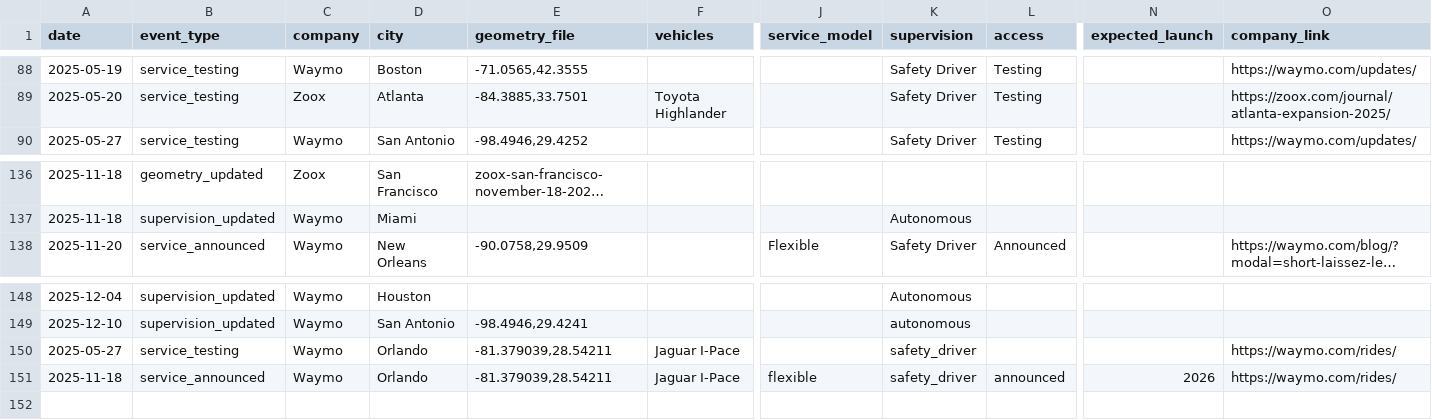
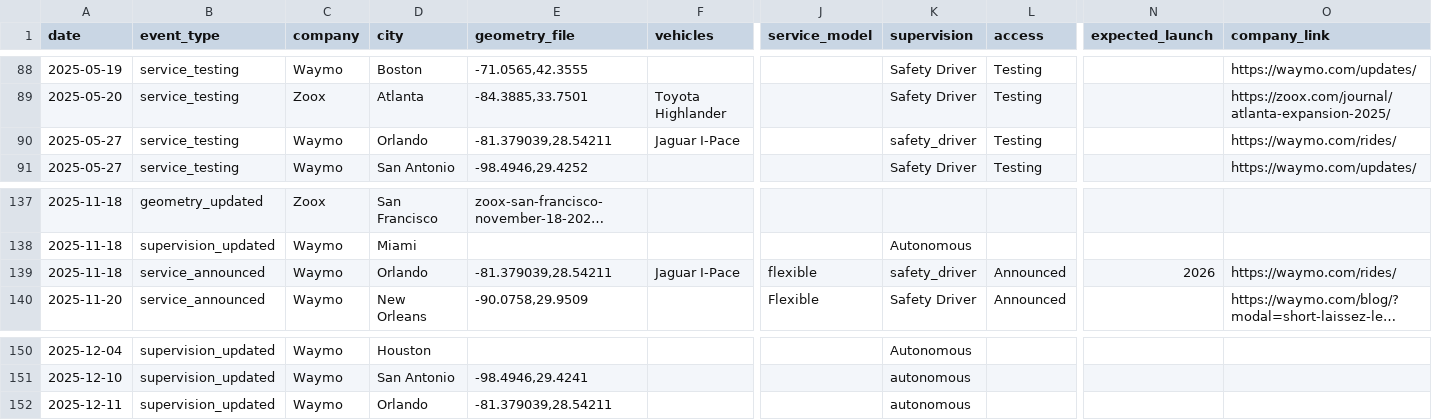
Before and after one commit to jacksonlester/av-map-data, a CSV file: events.csv, drawn as a sheet; only a part is shown, gaps mark what is left out; long unchanged cells end in …; removed rows and columns are numbered as before the commit, all else as after; rows hold the shown columns only; the diff names each change by its address in the sheet, - before the commit and + after, or states it on an @@ line.

Commit message:
finishing the update of all of the av events

```diff
--- a/events.csv
+++ b/events.csv
+row 90: 2025-05-27 | service_testing | Waymo | Orlando | -81.379039,28.54211 | Jaguar I-Pace |  | safety_driver | Testing |  | https://waymo.com/rides/
+row 139: 2025-11-18 | service_announced | Waymo | Orlando | -81.379039,28.54211 | Jaguar I-Pace | flexible | safety_driver | Announced | 2026 | https://waymo.com/rides/
-row 150: 2025-05-27 | service_testing | Waymo | Orlando | -81.379039,28.54211 | Jaguar I-Pace |  | safety_driver |  |  | https://waymo.com/rides/
-row 151: 2025-11-18 | service_announced | Waymo | Orlando | -81.379039,28.54211 | Jaguar I-Pace | flexible | safety_driver | announced | 2026 | https://waymo.com/rides/
+row 152: 2025-12-11 | supervision_updated | Waymo | Orlando | -81.379039,28.54211 |  |  | autonomous
```
